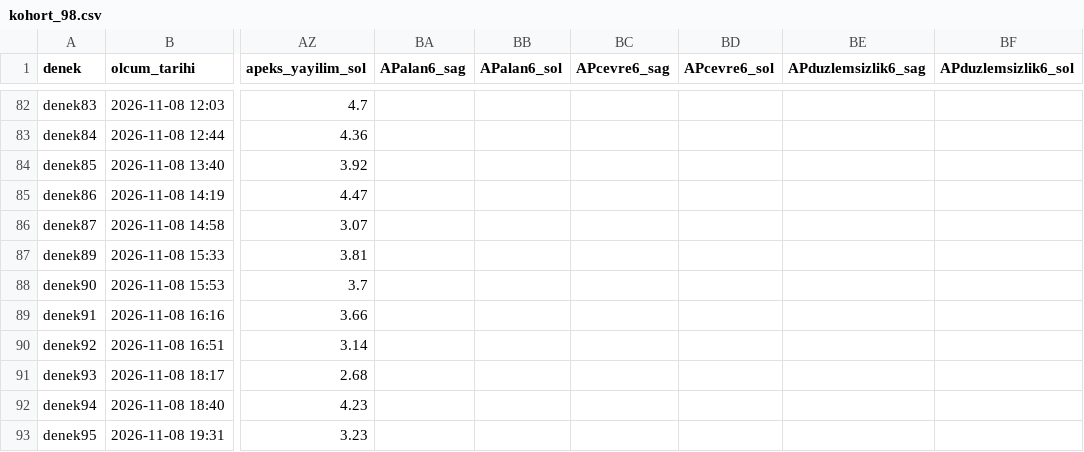
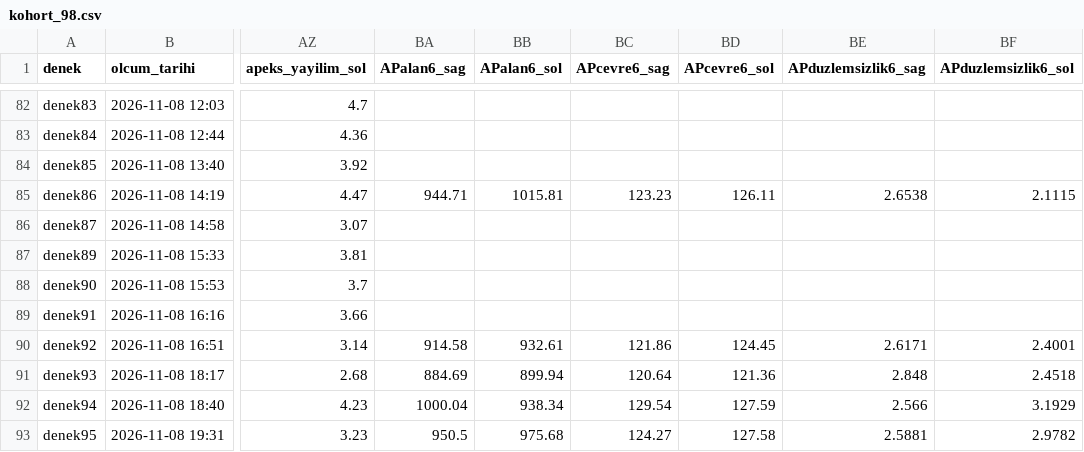
Before and after one commit to mortemdulcem/orMORjen-tr, a CSV file: kohort/kohort_98.csv, drawn as a sheet; only a part is shown, gaps mark what is left out; the diff covers the shown part only; the diff names each change by its address in the sheet, - before the commit and + after, or states it on an @@ line.

```diff
--- a/kohort/kohort_98.csv
+++ b/kohort/kohort_98.csv
-BA85 (APalan6_sag): (empty)
+BA85 (APalan6_sag): 944.71
-BB85 (APalan6_sol): (empty)
+BB85 (APalan6_sol): 1015.81
-BC85 (APcevre6_sag): (empty)
+BC85 (APcevre6_sag): 123.23
-BD85 (APcevre6_sol): (empty)
+BD85 (APcevre6_sol): 126.11
-BE85 (APduzlemsizlik6_sag): (empty)
+BE85 (APduzlemsizlik6_sag): 2.6538
-BF85 (APduzlemsizlik6_sol): (empty)
+BF85 (APduzlemsizlik6_sol): 2.1115
-BA90 (APalan6_sag): (empty)
+BA90 (APalan6_sag): 914.58
-BB90 (APalan6_sol): (empty)
+BB90 (APalan6_sol): 932.61
-BC90 (APcevre6_sag): (empty)
+BC90 (APcevre6_sag): 121.86
-BD90 (APcevre6_sol): (empty)
+BD90 (APcevre6_sol): 124.45
-BE90 (APduzlemsizlik6_sag): (empty)
+BE90 (APduzlemsizlik6_sag): 2.6171
-BF90 (APduzlemsizlik6_sol): (empty)
+BF90 (APduzlemsizlik6_sol): 2.4001
-BA91 (APalan6_sag): (empty)
+BA91 (APalan6_sag): 884.69
-BB91 (APalan6_sol): (empty)
+BB91 (APalan6_sol): 899.94
-BC91 (APcevre6_sag): (empty)
+BC91 (APcevre6_sag): 120.64
-BD91 (APcevre6_sol): (empty)
+BD91 (APcevre6_sol): 121.36
-BE91 (APduzlemsizlik6_sag): (empty)
+BE91 (APduzlemsizlik6_sag): 2.848
-BF91 (APduzlemsizlik6_sol): (empty)
+BF91 (APduzlemsizlik6_sol): 2.4518
-BA92 (APalan6_sag): (empty)
+BA92 (APalan6_sag): 1000.04
-BB92 (APalan6_sol): (empty)
+BB92 (APalan6_sol): 938.34
-BC92 (APcevre6_sag): (empty)
+BC92 (APcevre6_sag): 129.54
-BD92 (APcevre6_sol): (empty)
+BD92 (APcevre6_sol): 127.59
-BE92 (APduzlemsizlik6_sag): (empty)
+BE92 (APduzlemsizlik6_sag): 2.566
-BF92 (APduzlemsizlik6_sol): (empty)
+BF92 (APduzlemsizlik6_sol): 3.1929
-BA93 (APalan6_sag): (empty)
+BA93 (APalan6_sag): 950.5
-BB93 (APalan6_sol): (empty)
+BB93 (APalan6_sol): 975.68
-BC93 (APcevre6_sag): (empty)
+BC93 (APcevre6_sag): 124.27
-BD93 (APcevre6_sol): (empty)
+BD93 (APcevre6_sol): 127.58
-BE93 (APduzlemsizlik6_sag): (empty)
+BE93 (APduzlemsizlik6_sag): 2.5881
-BF93 (APduzlemsizlik6_sol): (empty)
+BF93 (APduzlemsizlik6_sol): 2.9782
```
Also changed, not shown: 12 edited cells elsewhere in this file.
